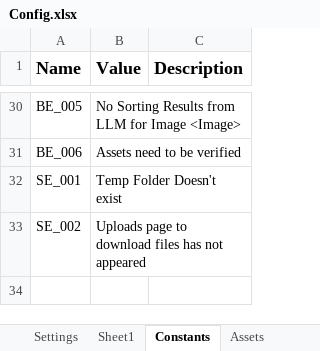
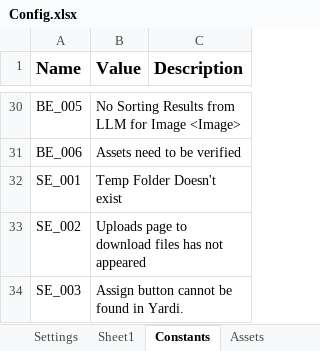
Before and after one commit to Dominiuminc/Application-Review-Process_Performer, an Excel workbook: Data/Config.xlsx, sheet Constants, drawn as a sheet; only a part is shown, gaps mark what is left out; values as stored, in another font and other column widths than the file's, no borders; the diff names each change by its address in the sheet, - before the commit and + after, or states it on an @@ line.

```diff
--- a/Data/Config.xlsx (sheet Constants)
+++ b/Data/Config.xlsx (sheet Constants)
+row 34: SE_003 | Assign button cannot be found in Yardi.
```
Also changed, not shown: sheet Findings, sheet Assets, 8 other files.
